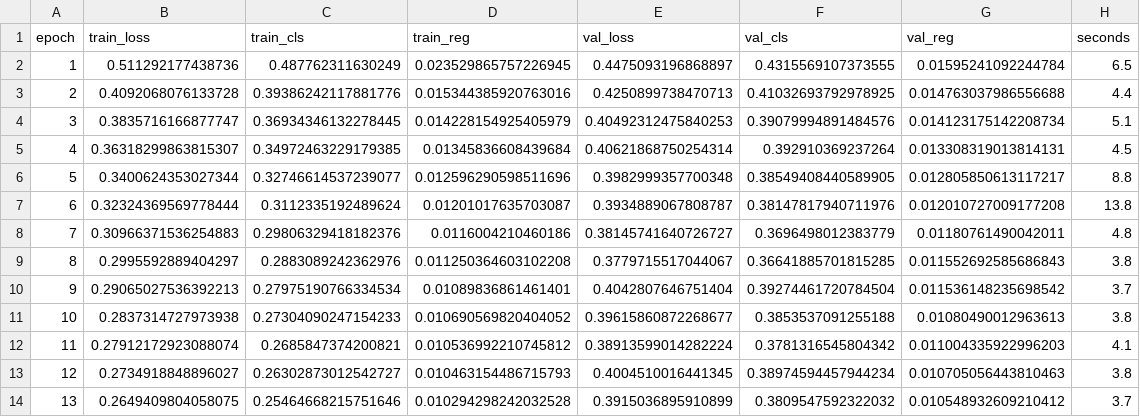
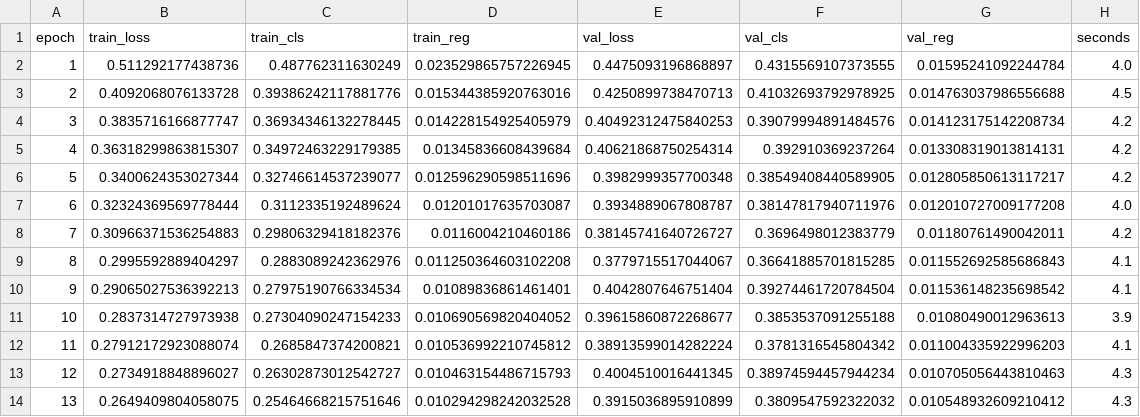
Before and after one commit to MHK2005/NILM-Smart-Energy, a CSV file: results/training_logs/mlp_log.csv, drawn as a sheet.

```diff
--- a/results/training_logs/mlp_log.csv
+++ b/results/training_logs/mlp_log.csv
@@ -1,14 +1,14 @@
 epoch,train_loss,train_cls,train_reg,val_loss,val_cls,val_reg,seconds
-1,0.511292177438736,0.487762311630249,0.023529865757226945,0.4475093196868897,0.4315569107373555,0.01595241092244784,6.5
-2,0.4092068076133728,0.39386242117881776,0.015344385920763016,0.4250899738470713,0.41032693792978925,0.014763037986556688,4.4
-3,0.3835716166877747,0.36934346132278445,0.014228154925405979,0.40492312475840253,0.39079994891484576,0.014123175142208734,5.1
-4,0.36318299863815307,0.34972463229179385,0.01345836608439684,0.40621868750254314,0.392910369237264,0.013308319013814131,4.5
-5,0.3400624353027344,0.32746614537239077,0.012596290598511696,0.3982999357700348,0.38549408440589905,0.012805850613117217,8.8
-6,0.32324369569778444,0.3112335192489624,0.01201017635703087,0.3934889067808787,0.38147817940711976,0.012010727009177208,13.8
-7,0.30966371536254883,0.29806329418182376,0.0116004210460186,0.38145741640726727,0.3696498012383779,0.01180761490042011,4.8
-8,0.2995592889404297,0.2883089242362976,0.011250364603102208,0.3779715517044067,0.36641885701815285,0.011552692585686843,3.8
-9,0.29065027536392213,0.27975190766334534,0.01089836861461401,0.4042807646751404,0.39274461720784504,0.011536148235698542,3.7
-10,0.2837314727973938,0.27304090247154233,0.010690569820404052,0.39615860872268677,0.3853537091255188,0.01080490012963613,3.8
+1,0.511292177438736,0.487762311630249,0.023529865757226945,0.4475093196868897,0.4315569107373555,0.01595241092244784,4.0
+2,0.4092068076133728,0.39386242117881776,0.015344385920763016,0.4250899738470713,0.41032693792978925,0.014763037986556688,4.5
+3,0.3835716166877747,0.36934346132278445,0.014228154925405979,0.40492312475840253,0.39079994891484576,0.014123175142208734,4.2
+4,0.36318299863815307,0.34972463229179385,0.01345836608439684,0.40621868750254314,0.392910369237264,0.013308319013814131,4.2
+5,0.3400624353027344,0.32746614537239077,0.012596290598511696,0.3982999357700348,0.38549408440589905,0.012805850613117217,4.2
+6,0.32324369569778444,0.3112335192489624,0.01201017635703087,0.3934889067808787,0.38147817940711976,0.012010727009177208,4.0
+7,0.30966371536254883,0.29806329418182376,0.0116004210460186,0.38145741640726727,0.3696498012383779,0.01180761490042011,4.2
+8,0.2995592889404297,0.2883089242362976,0.011250364603102208,0.3779715517044067,0.36641885701815285,0.011552692585686843,4.1
+9,0.29065027536392213,0.27975190766334534,0.01089836861461401,0.4042807646751404,0.39274461720784504,0.011536148235698542,4.1
+10,0.2837314727973938,0.27304090247154233,0.010690569820404052,0.39615860872268677,0.3853537091255188,0.01080490012963613,3.9
 11,0.27912172923088074,0.2685847374200821,0.010536992210745812,0.38913599014282224,0.3781316545804342,0.011004335922996203,4.1
-12,0.2734918848896027,0.26302873012542727,0.010463154486715793,0.4004510016441345,0.38974594457944234,0.010705056443810463,3.8
-13,0.2649409804058075,0.25464668215751646,0.010294298242032528,0.3915036895910899,0.3809547592322032,0.010548932609210412,3.7
+12,0.2734918848896027,0.26302873012542727,0.010463154486715793,0.4004510016441345,0.38974594457944234,0.010705056443810463,4.3
+13,0.2649409804058075,0.25464668215751646,0.010294298242032528,0.3915036895910899,0.3809547592322032,0.010548932609210412,4.3
```
Also changed, not shown: results/training_logs/cnn_log.csv, 51 other files.
